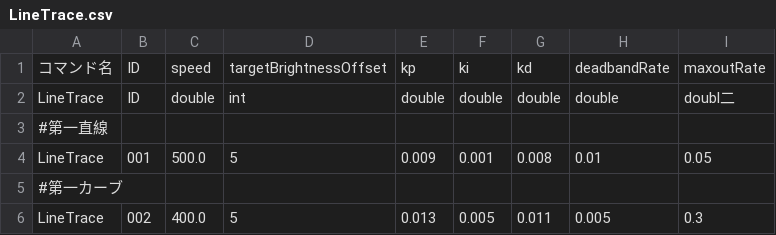
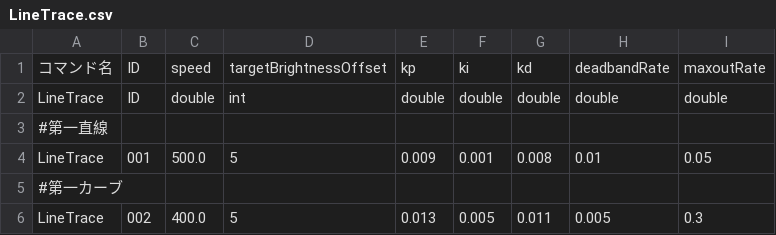
Before and after one commit to KatLab-MiyazakiUniv/etrobocon2026, a CSV file: datafiles/commands/Motions/LineTrace.csv, drawn as a sheet.

```diff
--- a/datafiles/commands/Motions/LineTrace.csv
+++ b/datafiles/commands/Motions/LineTrace.csv
@@ -1,3 +1,3 @@
 コマンド名,ID,speed,targetBrightnessOffset,kp,ki,kd,deadbandRate,maxoutRate
-LineTrace,ID,double,int,double,double,double,double,doubl二
+LineTrace,ID,double,int,double,double,double,double,double
 #第一直線
```
Also changed, not shown: 8 other files.
